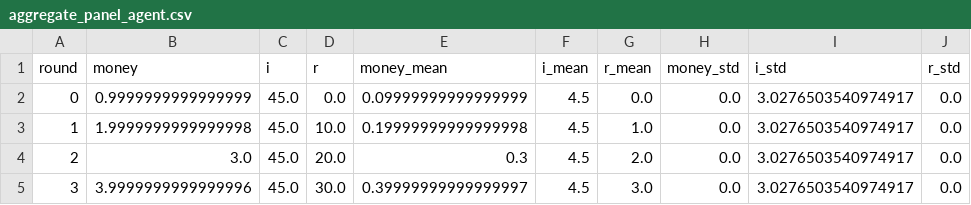
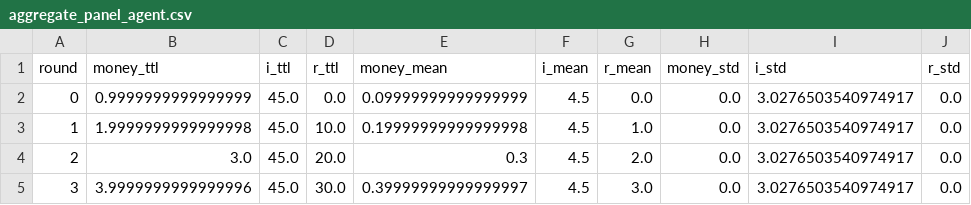
Before and after one commit to AB-CE/abce, a CSV file: unittest/aggregate_panel_agent.csv, drawn as a sheet; only a part is shown.

```diff
--- a/unittest/aggregate_panel_agent.csv
+++ b/unittest/aggregate_panel_agent.csv
@@ -1,2 +1,2 @@
-round,money,i,r,money_mean,i_mean,r_mean,money_std,i_std,r_std
+round,money_ttl,i_ttl,r_ttl,money_mean,i_mean,r_mean,money_std,i_std,r_std
 0,0.9999999999999999,45.0,0.0,0.09999999999999999,4.5,0.0,0.0,3.0276503540974917,0.0
```
Also changed, not shown: unittest/aggregate_log_agent.csv.
